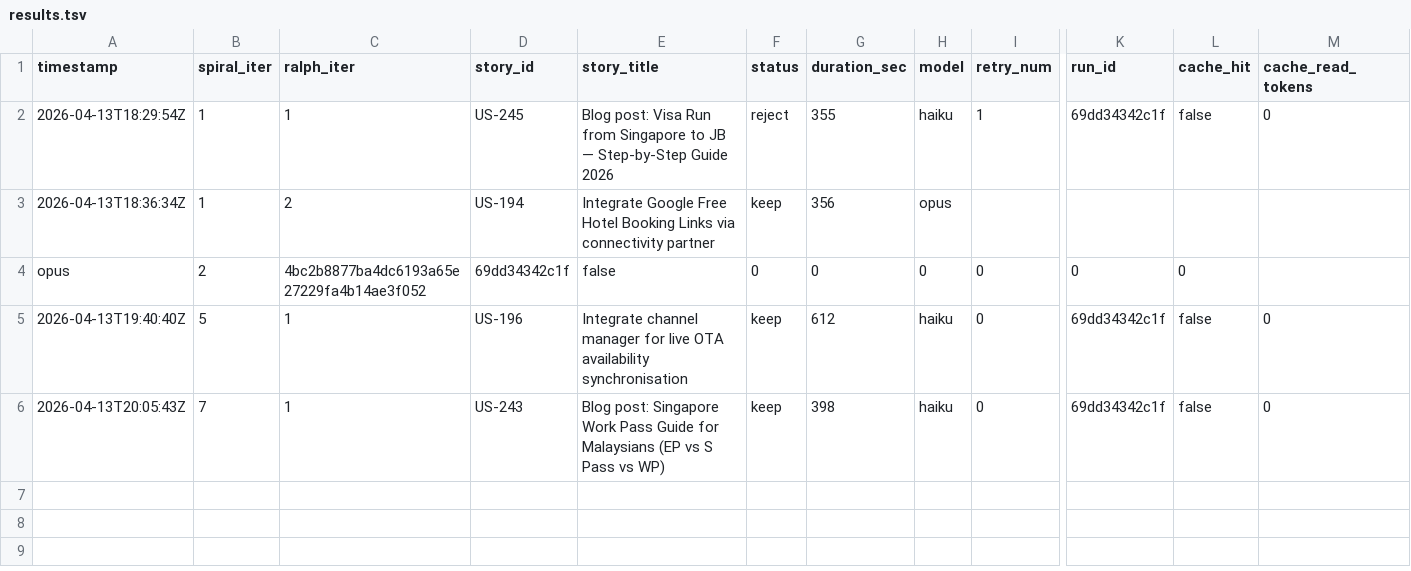
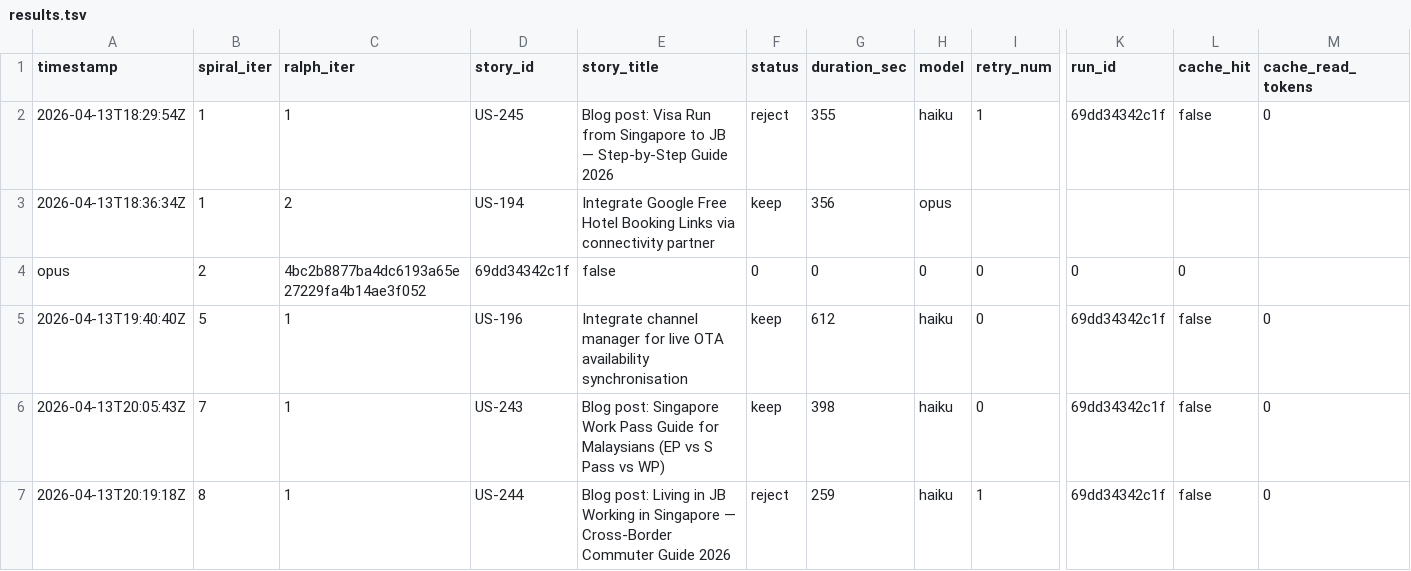
Before and after one commit to wenjyue84/pelangi-website-go, a TSV file: results.tsv, drawn as a sheet; only a part is shown, gaps mark what is left out; rows hold the shown columns only; the diff names each change by its address in the sheet, - before the commit and + after, or states it on an @@ line.

```diff
--- a/results.tsv
+++ b/results.tsv
+row 7: 2026-04-13T20:19:18Z | 8 | 1 | US-244 | Blog post: Living in JB Working in Singapore — Cross-Border Commuter Guide 2026 | reject | 259 | haiku | 1 | 69dd34342c1f | false | 0
```
Also changed, not shown: 6 other files.
